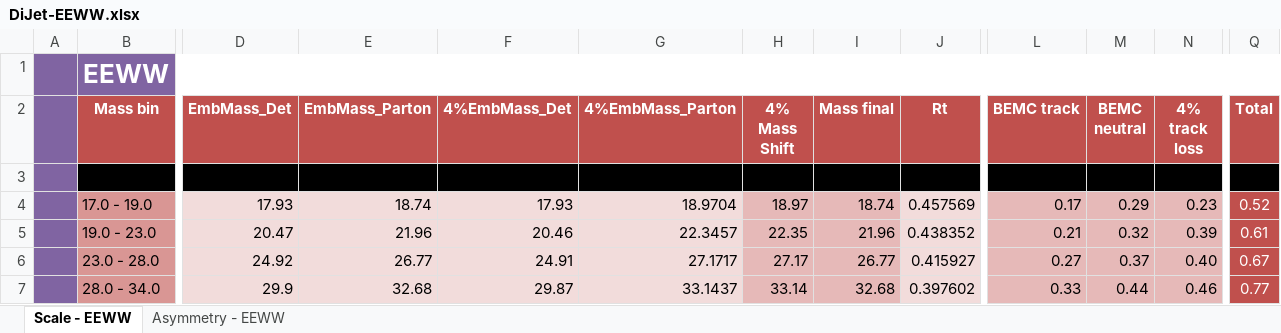
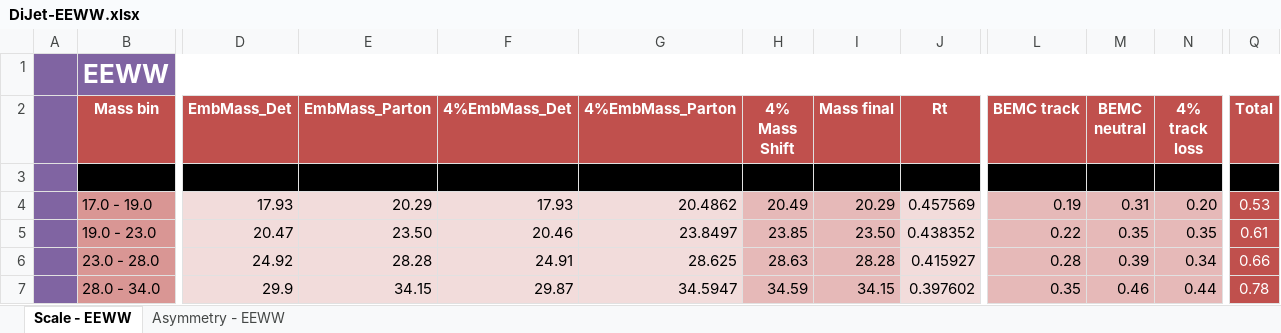
Before and after one commit to NickLukow/DijetALL, an Excel workbook: Sheets/DiJet-EEWW.xlsx, sheet Scale - EEWW, drawn as a sheet; only a part is shown, gaps mark what is left out; values as stored, in another font and other column widths than the file's, no borders; the diff covers the shown part only; the diff names each change by its address in the sheet, - before the commit and + after, or states it on an @@ line.

Commit message:
Update Parton Mass Shift to remove the UE correction

```diff
--- a/Sheets/DiJet-EEWW.xlsx (sheet Scale - EEWW)
+++ b/Sheets/DiJet-EEWW.xlsx (sheet Scale - EEWW)
-E4 (EmbMass_Parton): 18.74
+E4 (EmbMass_Parton): 20.29
-G4 (4%EmbMass_Parton): 18.9704
+G4 (4%EmbMass_Parton): 20.4862
-H4 (4% Mass Shift): 18.97
+H4 (4% Mass Shift): 20.49
-I4 (Mass final): 18.74
+I4 (Mass final): 20.29
-L4 (BEMC track): 0.17
+L4 (BEMC track): 0.19
-M4 (BEMC neutral): 0.29
+M4 (BEMC neutral): 0.31
-N4 (4% track loss): 0.23
+N4 (4% track loss): 0.20
-Q4 (Total): 0.52
+Q4 (Total): 0.53
-E5 (EmbMass_Parton): 21.96
+E5 (EmbMass_Parton): 23.50
-G5 (4%EmbMass_Parton): 22.3457
+G5 (4%EmbMass_Parton): 23.8497
-H5 (4% Mass Shift): 22.35
+H5 (4% Mass Shift): 23.85
-I5 (Mass final): 21.96
+I5 (Mass final): 23.50
-L5 (BEMC track): 0.21
+L5 (BEMC track): 0.22
-M5 (BEMC neutral): 0.32
+M5 (BEMC neutral): 0.35
-N5 (4% track loss): 0.39
+N5 (4% track loss): 0.35
-E6 (EmbMass_Parton): 26.77
+E6 (EmbMass_Parton): 28.28
-G6 (4%EmbMass_Parton): 27.1717
+G6 (4%EmbMass_Parton): 28.625
-H6 (4% Mass Shift): 27.17
+H6 (4% Mass Shift): 28.63
-I6 (Mass final): 26.77
+I6 (Mass final): 28.28
-L6 (BEMC track): 0.27
+L6 (BEMC track): 0.28
-M6 (BEMC neutral): 0.37
+M6 (BEMC neutral): 0.39
-N6 (4% track loss): 0.40
+N6 (4% track loss): 0.34
-Q6 (Total): 0.67
+Q6 (Total): 0.66
-E7 (EmbMass_Parton): 32.68
+E7 (EmbMass_Parton): 34.15
-G7 (4%EmbMass_Parton): 33.1437
+G7 (4%EmbMass_Parton): 34.5947
-H7 (4% Mass Shift): 33.14
+H7 (4% Mass Shift): 34.59
-I7 (Mass final): 32.68
+I7 (Mass final): 34.15
-L7 (BEMC track): 0.33
+L7 (BEMC track): 0.35
-M7 (BEMC neutral): 0.44
+M7 (BEMC neutral): 0.46
-N7 (4% track loss): 0.46
+N7 (4% track loss): 0.44
-Q7 (Total): 0.77
+Q7 (Total): 0.78
```
Also changed, not shown: 23 edited cells elsewhere in this sheet, Sheets/DiJet-EW.xlsx.
